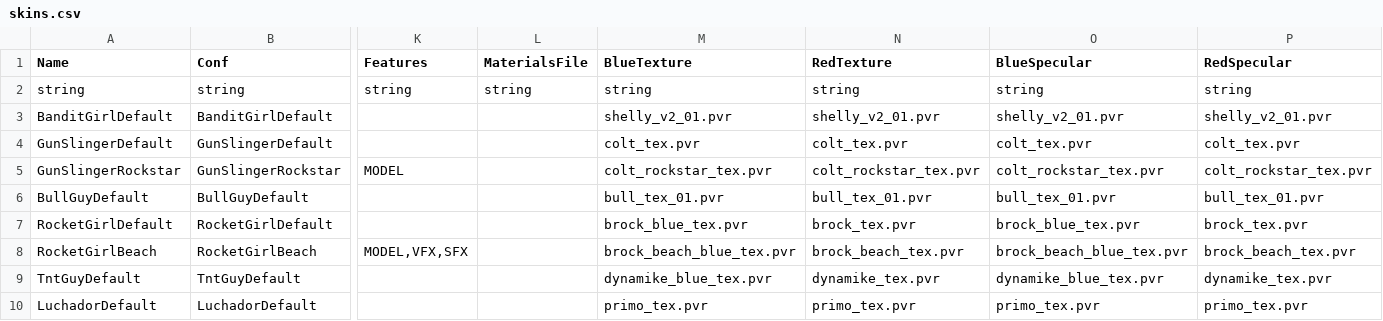
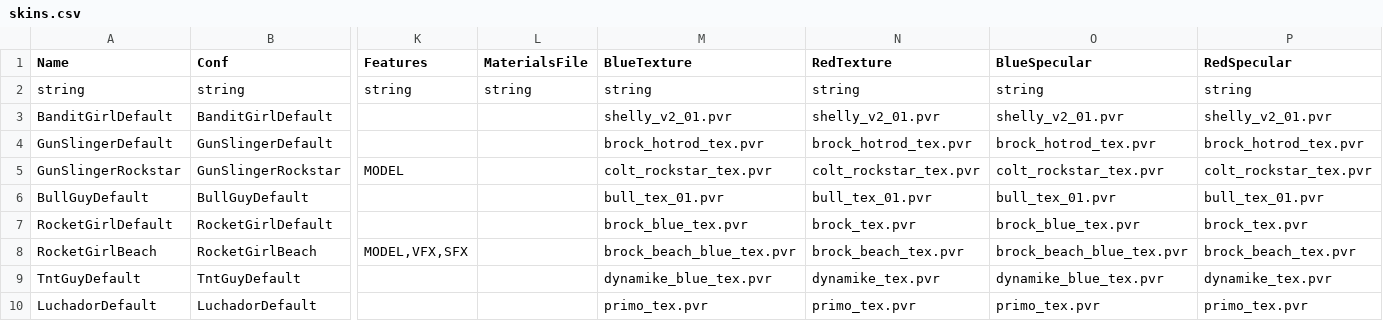
Before and after one commit to OldWampa/brawlmod-newbrawls, a CSV file: skins.csv, drawn as a sheet; only a part is shown, gaps mark what is left out; the diff names each change by its address in the sheet, - before the commit and + after, or states it on an @@ line.

Commit message:
Update skins.csv

```diff
--- a/skins.csv
+++ b/skins.csv
-M4 (BlueTexture): colt_tex.pvr
+M4 (BlueTexture): brock_hotrod_tex.pvr
-N4 (RedTexture): colt_tex.pvr
+N4 (RedTexture): brock_hotrod_tex.pvr
-O4 (BlueSpecular): colt_tex.pvr
+O4 (BlueSpecular): brock_hotrod_tex.pvr
-P4 (RedSpecular): colt_tex.pvr
+P4 (RedSpecular): brock_hotrod_tex.pvr
```
